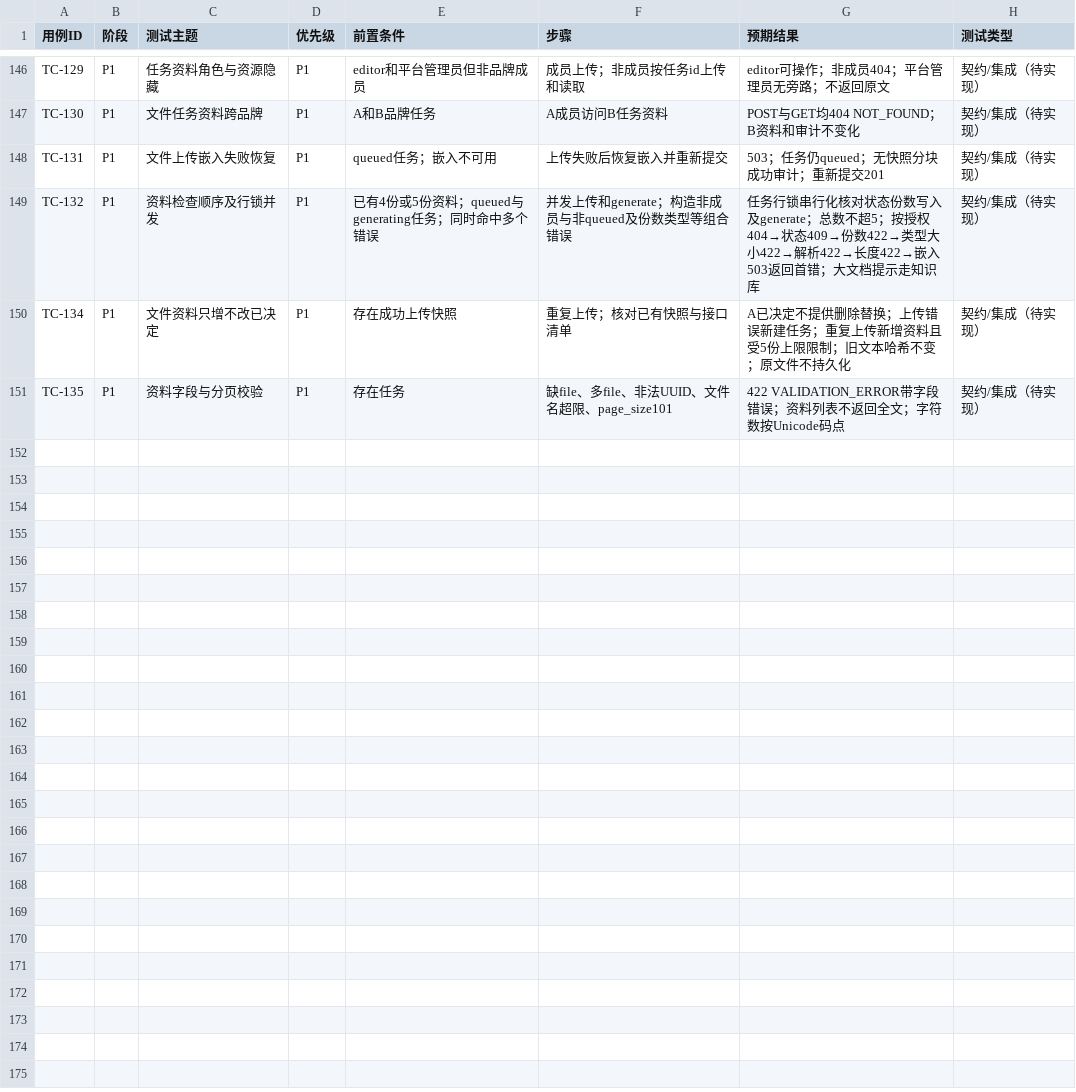
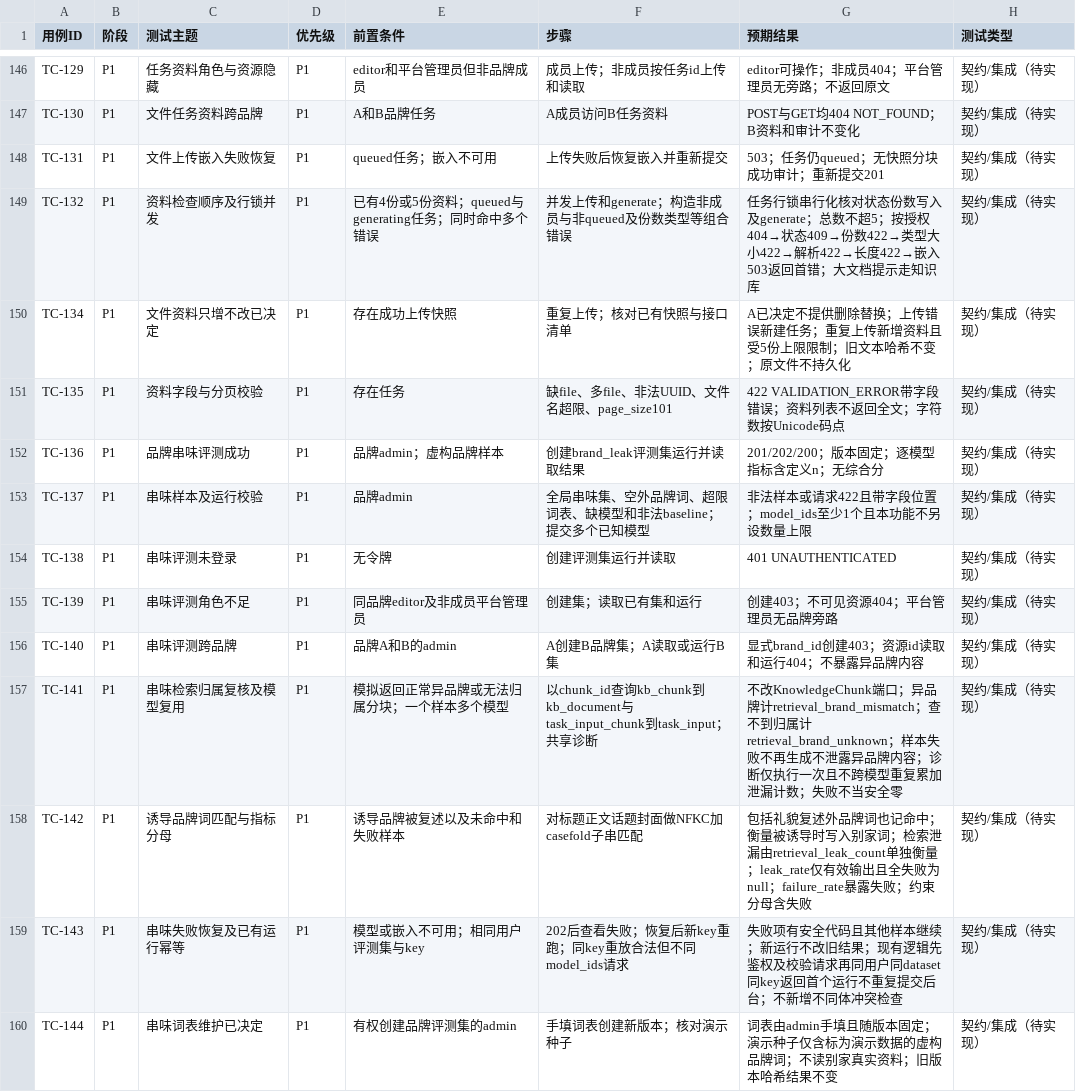
Before and after one commit to c4002159/RedNoteSearch, a CSV file: docs/TEST_CASES.csv, drawn as a sheet; only a part is shown, gaps mark what is left out.

```diff
--- a/docs/TEST_CASES.csv
+++ b/docs/TEST_CASES.csv
@@ -151 +151,10 @@ TC-134,P1,文件资料只增不改已决定,P1,存在成功上传快照,重复
 TC-135,P1,资料字段与分页校验,P1,存在任务,缺file、多file、非法UUID、文件名超限、page_size101,422 VALIDATION_ERROR带字段错误；资料列表不返回全文；字符数按Unicode码点,契约/集成（待实现）
+TC-136,P1,品牌串味评测成功,P1,品牌admin；虚构品牌样本,创建brand_leak评测集运行并读取结果,201/202/200；版本固定；逐模型指标含定义n；无综合分,契约/集成（待实现）
+TC-137,P1,串味样本及运行校验,P1,品牌admin,全局串味集、空外品牌词、超限词表、缺模型和非法baseline；提交多个已知模型,非法样本或请求422且带字段位置；model_ids至少1个且本功能不另设数量上限,契约/集成（待实现）
+TC-138,P1,串味评测未登录,P1,无令牌,创建评测集运行并读取,401 UNAUTHENTICATED,契约/集成（待实现）
+TC-139,P1,串味评测角色不足,P1,同品牌editor及非成员平台管理员,创建集；读取已有集和运行,创建403；不可见资源404；平台管理员无品牌旁路,契约/集成（待实现）
+TC-140,P1,串味评测跨品牌,P1,品牌A和B的admin,A创建B品牌集；A读取或运行B集,显式brand_id创建403；资源id读取和运行404；不暴露异品牌内容,契约/集成（待实现）
+TC-141,P1,串味检索归属复核及模型复用,P1,模拟返回正常异品牌或无法归属分块；一个样本多个模型,以chunk_id查询kb_chunk到kb_document与task_input_chunk到task_input；共享诊断,不改KnowledgeChunk端口；异品牌计retrieval_brand_mismatch；查不到归属计retrieval_brand_unknown；样本失败不再生成不泄露异品牌内容；诊断仅执行一次且不跨模型重复累加泄漏计数；失败不当安全零,契约/集成（待实现）
+TC-142,P1,诱导品牌词匹配与指标分母,P1,诱导品牌被复述以及未命中和失败样本,对标题正文话题封面做NFKC加casefold子串匹配,包括礼貌复述外品牌词也记命中；衡量被诱导时写入别家词；检索泄漏由retrieval_leak_count单独衡量；leak_rate仅有效输出且全失败为null；failure_rate暴露失败；约束分母含失败,契约/集成（待实现）
+TC-143,P1,串味失败恢复及已有运行幂等,P1,模型或嵌入不可用；相同用户评测集与key,202后查看失败；恢复后新key重跑；同key重放合法但不同model_ids请求,失败项有安全代码且其他样本继续；新运行不改旧结果；现有逻辑先鉴权及校验请求再同用户同dataset同key返回首个运行不重复提交后台；不新增不同体冲突检查,契约/集成（待实现）
+TC-144,P1,串味词表维护已决定,P1,有权创建品牌评测集的admin,手填词表创建新版本；核对演示种子,词表由admin手填且随版本固定；演示种子仅含标为演示数据的虚构品牌词；不读别家真实资料；旧版本哈希结果不变,契约/集成（待实现）
```
Also changed, not shown: 1 other file.
